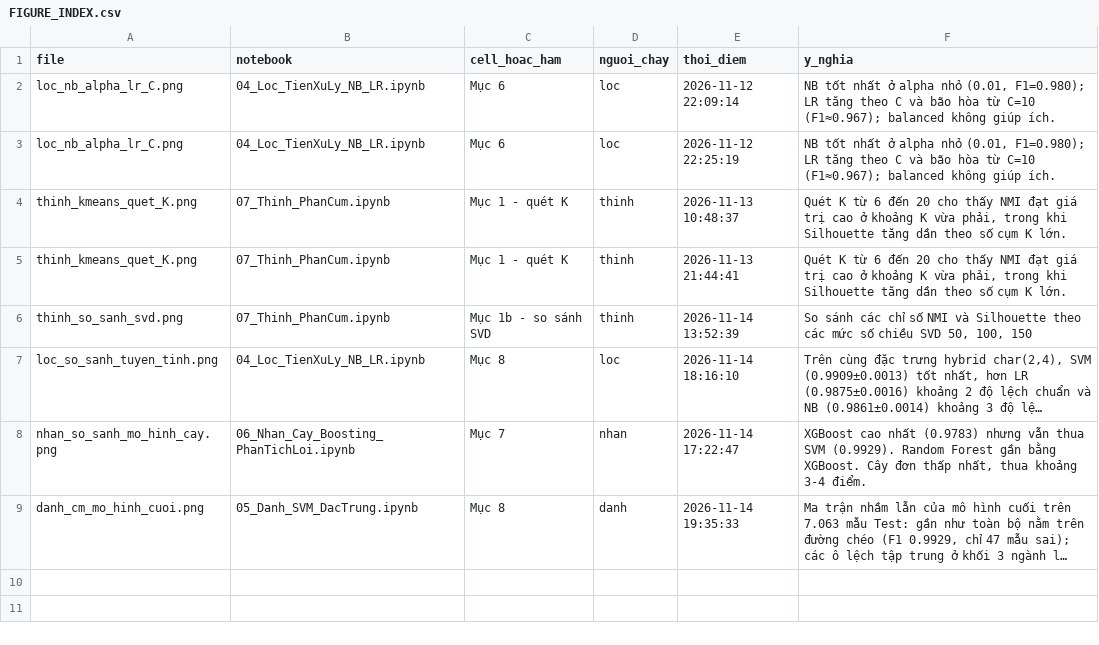
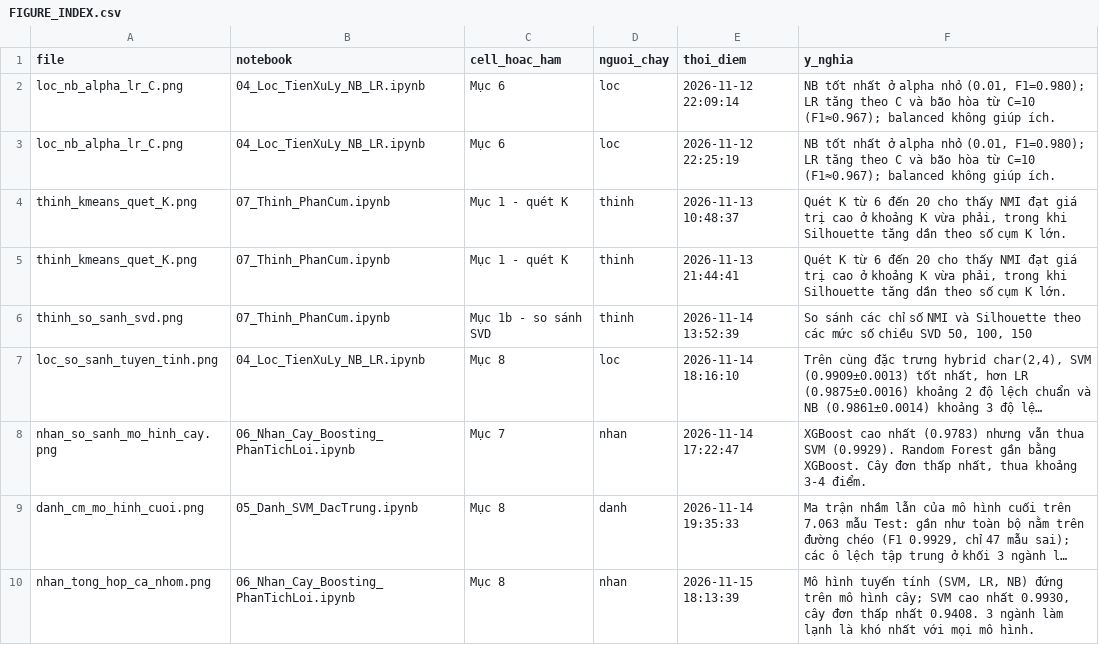
Before and after one commit to Huynh-Quoc-Danh/mayhoc, a CSV file: DoAnCuoiKy/figures/FIGURE_INDEX.csv, drawn as a sheet; long unchanged cells end in …; the diff names each change by its address in the sheet, - before the commit and + after, or states it on an @@ line.

```diff
--- a/DoAnCuoiKy/figures/FIGURE_INDEX.csv
+++ b/DoAnCuoiKy/figures/FIGURE_INDEX.csv
+row 10: nhan_tong_hop_ca_nhom.png | 06_Nhan_Cay_Boosting_PhanTichLoi.ipynb | Mục 8 | nhan | 2026-11-15 18:13:39 | Mô hình tuyến tính (SVM, LR, NB) đứng trên mô hình cây; SVM cao nhất 0.9930, cây đơn thấp nhất 0.9408. 3 ngành làm lạnh là khó nhất với mọi mô hình.
```
Also changed, not shown: DoAnCuoiKy/experiments/nhan/experiment_log.csv, 7 other files.
